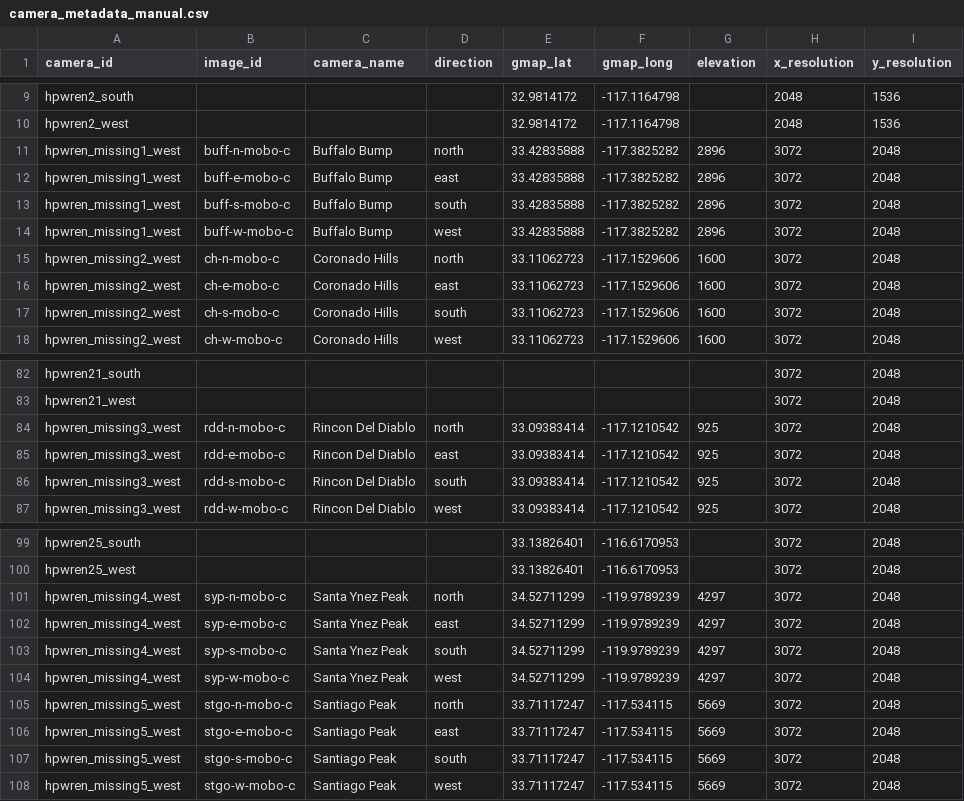
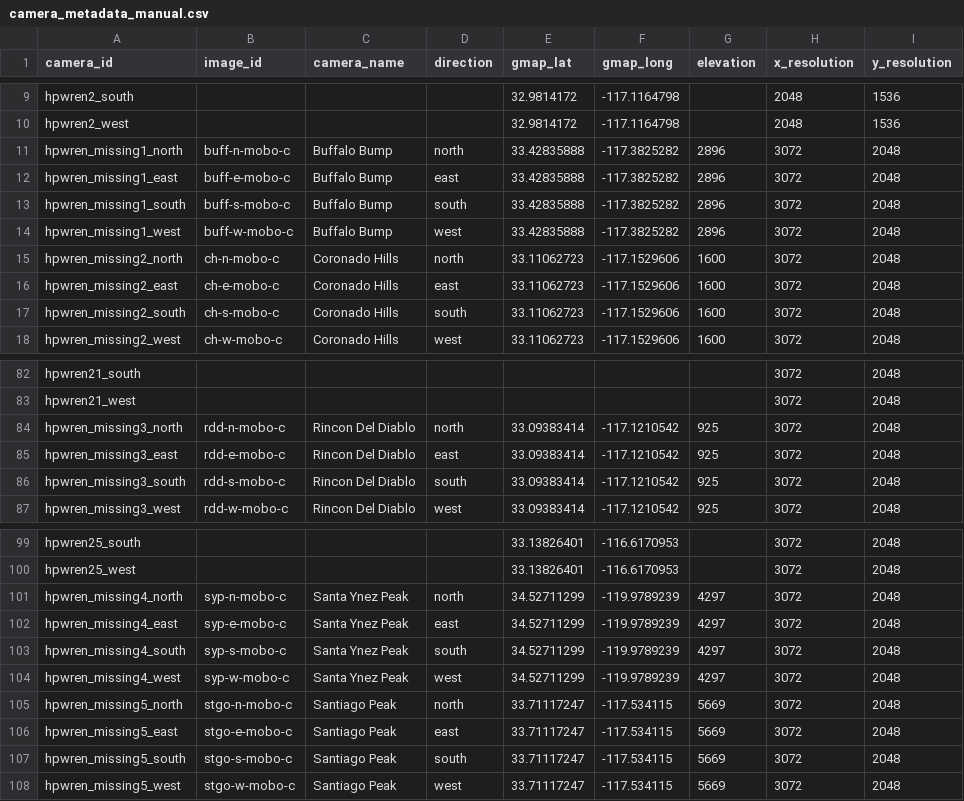
Before and after one commit to shaneluna/smokeynet-engineering, a CSV file: data/raw/camera_metadata_manual.csv, drawn as a sheet; only a part is shown, gaps mark what is left out; the diff covers the shown part only.

```diff
--- a/data/raw/camera_metadata_manual.csv
+++ b/data/raw/camera_metadata_manual.csv
@@ -10,9 +10,9 @@ hpwren2_south,,,,32.9814172,-117.1164798,,2048,1536
 hpwren2_west,,,,32.9814172,-117.1164798,,2048,1536
-hpwren_missing1_west,buff-n-mobo-c,Buffalo Bump,north,33.42835888,-117.3825282,2896,3072,2048
-hpwren_missing1_west,buff-e-mobo-c,Buffalo Bump,east,33.42835888,-117.3825282,2896,3072,2048
-hpwren_missing1_west,buff-s-mobo-c,Buffalo Bump,south,33.42835888,-117.3825282,2896,3072,2048
+hpwren_missing1_north,buff-n-mobo-c,Buffalo Bump,north,33.42835888,-117.3825282,2896,3072,2048
+hpwren_missing1_east,buff-e-mobo-c,Buffalo Bump,east,33.42835888,-117.3825282,2896,3072,2048
+hpwren_missing1_south,buff-s-mobo-c,Buffalo Bump,south,33.42835888,-117.3825282,2896,3072,2048
 hpwren_missing1_west,buff-w-mobo-c,Buffalo Bump,west,33.42835888,-117.3825282,2896,3072,2048
-hpwren_missing2_west,ch-n-mobo-c,Coronado Hills,north,33.11062723,-117.1529606,1600,3072,2048
-hpwren_missing2_west,ch-e-mobo-c,Coronado Hills,east,33.11062723,-117.1529606,1600,3072,2048
-hpwren_missing2_west,ch-s-mobo-c,Coronado Hills,south,33.11062723,-117.1529606,1600,3072,2048
+hpwren_missing2_north,ch-n-mobo-c,Coronado Hills,north,33.11062723,-117.1529606,1600,3072,2048
+hpwren_missing2_east,ch-e-mobo-c,Coronado Hills,east,33.11062723,-117.1529606,1600,3072,2048
+hpwren_missing2_south,ch-s-mobo-c,Coronado Hills,south,33.11062723,-117.1529606,1600,3072,2048
 hpwren_missing2_west,ch-w-mobo-c,Coronado Hills,west,33.11062723,-117.1529606,1600,3072,2048
@@ -83,5 +83,5 @@ hpwren21_south,,,,,,,3072,2048
 hpwren21_west,,,,,,,3072,2048
-hpwren_missing3_west,rdd-n-mobo-c,Rincon Del Diablo,north,33.09383414,-117.1210542,925,3072,2048
-hpwren_missing3_west,rdd-e-mobo-c,Rincon Del Diablo,east,33.09383414,-117.1210542,925,3072,2048
-hpwren_missing3_west,rdd-s-mobo-c,Rincon Del Diablo,south,33.09383414,-117.1210542,925,3072,2048
+hpwren_missing3_north,rdd-n-mobo-c,Rincon Del Diablo,north,33.09383414,-117.1210542,925,3072,2048
+hpwren_missing3_east,rdd-e-mobo-c,Rincon Del Diablo,east,33.09383414,-117.1210542,925,3072,2048
+hpwren_missing3_south,rdd-s-mobo-c,Rincon Del Diablo,south,33.09383414,-117.1210542,925,3072,2048
 hpwren_missing3_west,rdd-w-mobo-c,Rincon Del Diablo,west,33.09383414,-117.1210542,925,3072,2048
@@ -100,9 +100,9 @@ hpwren25_south,,,,33.13826401,-116.6170953,,3072,2048
 hpwren25_west,,,,33.13826401,-116.6170953,,3072,2048
-hpwren_missing4_west,syp-n-mobo-c,Santa Ynez Peak,north,34.52711299,-119.9789239,4297,3072,2048
-hpwren_missing4_west,syp-e-mobo-c,Santa Ynez Peak,east,34.52711299,-119.9789239,4297,3072,2048
-hpwren_missing4_west,syp-s-mobo-c,Santa Ynez Peak,south,34.52711299,-119.9789239,4297,3072,2048
+hpwren_missing4_north,syp-n-mobo-c,Santa Ynez Peak,north,34.52711299,-119.9789239,4297,3072,2048
+hpwren_missing4_east,syp-e-mobo-c,Santa Ynez Peak,east,34.52711299,-119.9789239,4297,3072,2048
+hpwren_missing4_south,syp-s-mobo-c,Santa Ynez Peak,south,34.52711299,-119.9789239,4297,3072,2048
 hpwren_missing4_west,syp-w-mobo-c,Santa Ynez Peak,west,34.52711299,-119.9789239,4297,3072,2048
-hpwren_missing5_west,stgo-n-mobo-c,Santiago Peak,north,33.71117247,-117.534115,5669,3072,2048
-hpwren_missing5_west,stgo-e-mobo-c,Santiago Peak,east,33.71117247,-117.534115,5669,3072,2048
-hpwren_missing5_west,stgo-s-mobo-c,Santiago Peak,south,33.71117247,-117.534115,5669,3072,2048
+hpwren_missing5_north,stgo-n-mobo-c,Santiago Peak,north,33.71117247,-117.534115,5669,3072,2048
+hpwren_missing5_east,stgo-e-mobo-c,Santiago Peak,east,33.71117247,-117.534115,5669,3072,2048
+hpwren_missing5_south,stgo-s-mobo-c,Santiago Peak,south,33.71117247,-117.534115,5669,3072,2048
 hpwren_missing5_west,stgo-w-mobo-c,Santiago Peak,west,33.71117247,-117.534115,5669,3072,2048
```
Also changed, not shown: 3 edited cells elsewhere in this file, data/processed/camera_metadata_hpwren.csv, data/raw/camera_metadata.csv, 1 other file.
